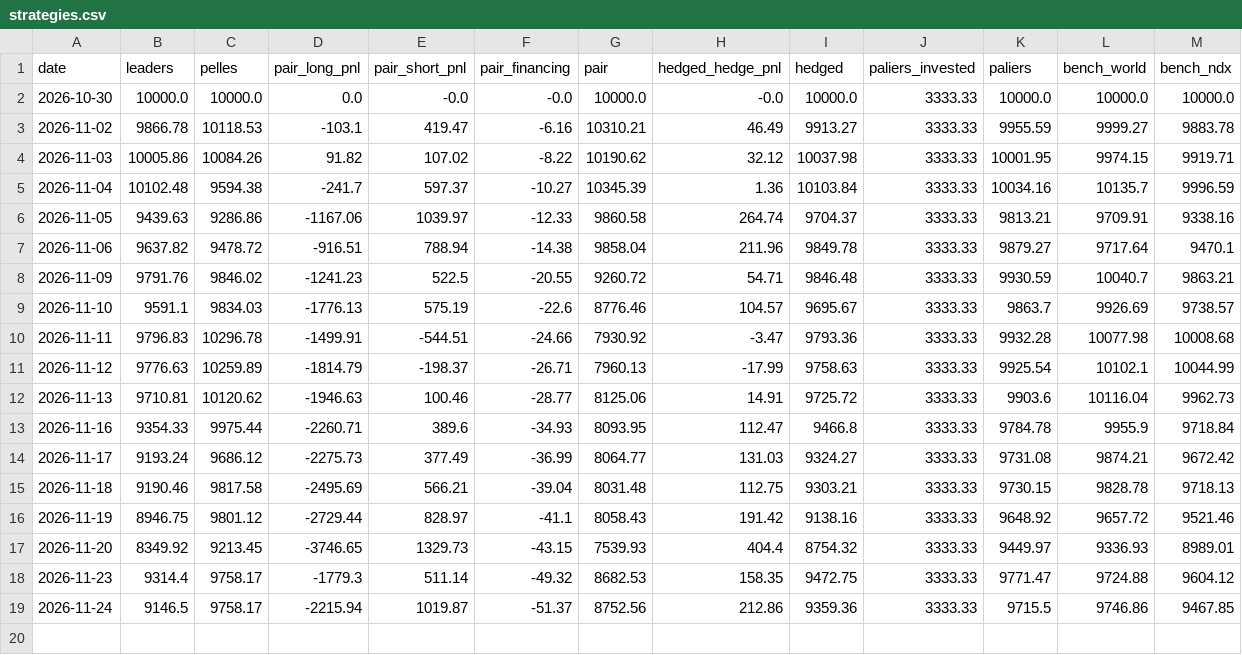
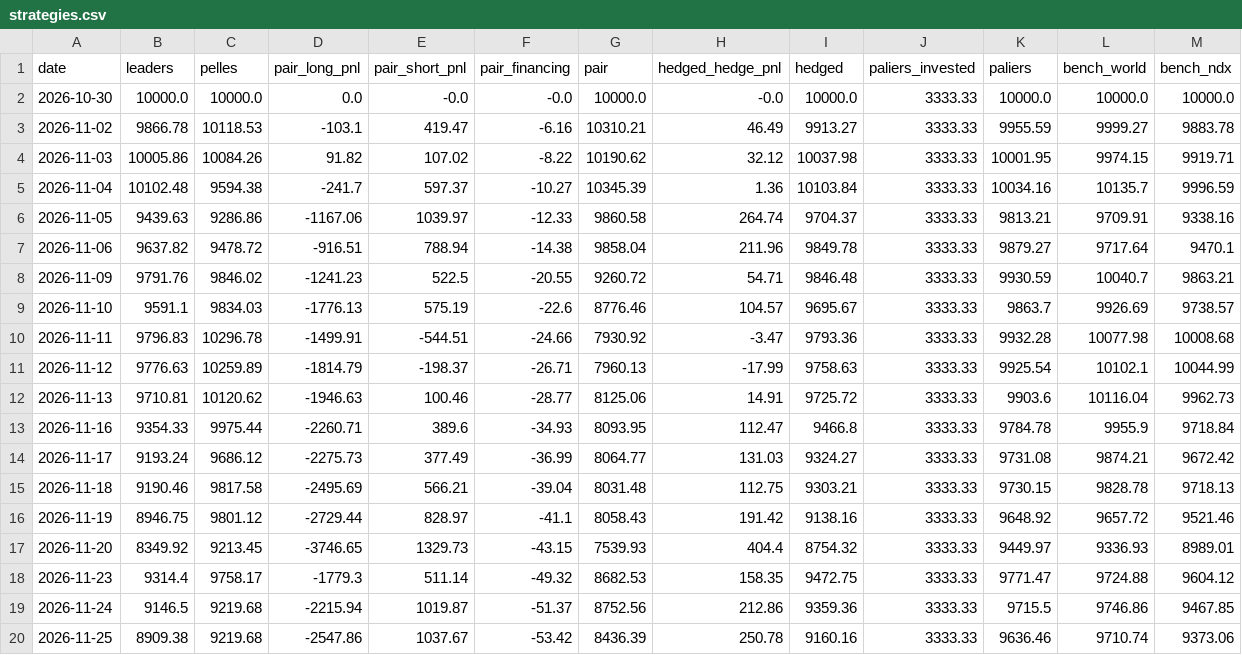
Before and after one commit to paulleriic/ai-bubble-tracker, a CSV file: data/strategies.csv, drawn as a sheet.

```diff
--- a/data/strategies.csv
+++ b/data/strategies.csv
@@ -18,2 +18,3 @@ date,leaders,pelles,pair_long_pnl,pair_short_pnl,pair_financing,pair,hedged_hedg
 2026-11-23,9314.4,9758.17,-1779.3,511.14,-49.32,8682.53,158.35,9472.75,3333.33,9771.47,9724.88,9604.12
-2026-11-24,9146.5,9758.17,-2215.94,1019.87,-51.37,8752.56,212.86,9359.36,3333.33,9715.5,9746.86,9467.85
+2026-11-24,9146.5,9219.68,-2215.94,1019.87,-51.37,8752.56,212.86,9359.36,3333.33,9715.5,9746.86,9467.85
+2026-11-25,8909.38,9219.68,-2547.86,1037.67,-53.42,8436.39,250.78,9160.16,3333.33,9636.46,9710.74,9373.06
```
Also changed, not shown: data/assets_summary.csv, data/fundamentals.csv, 13 other files.
